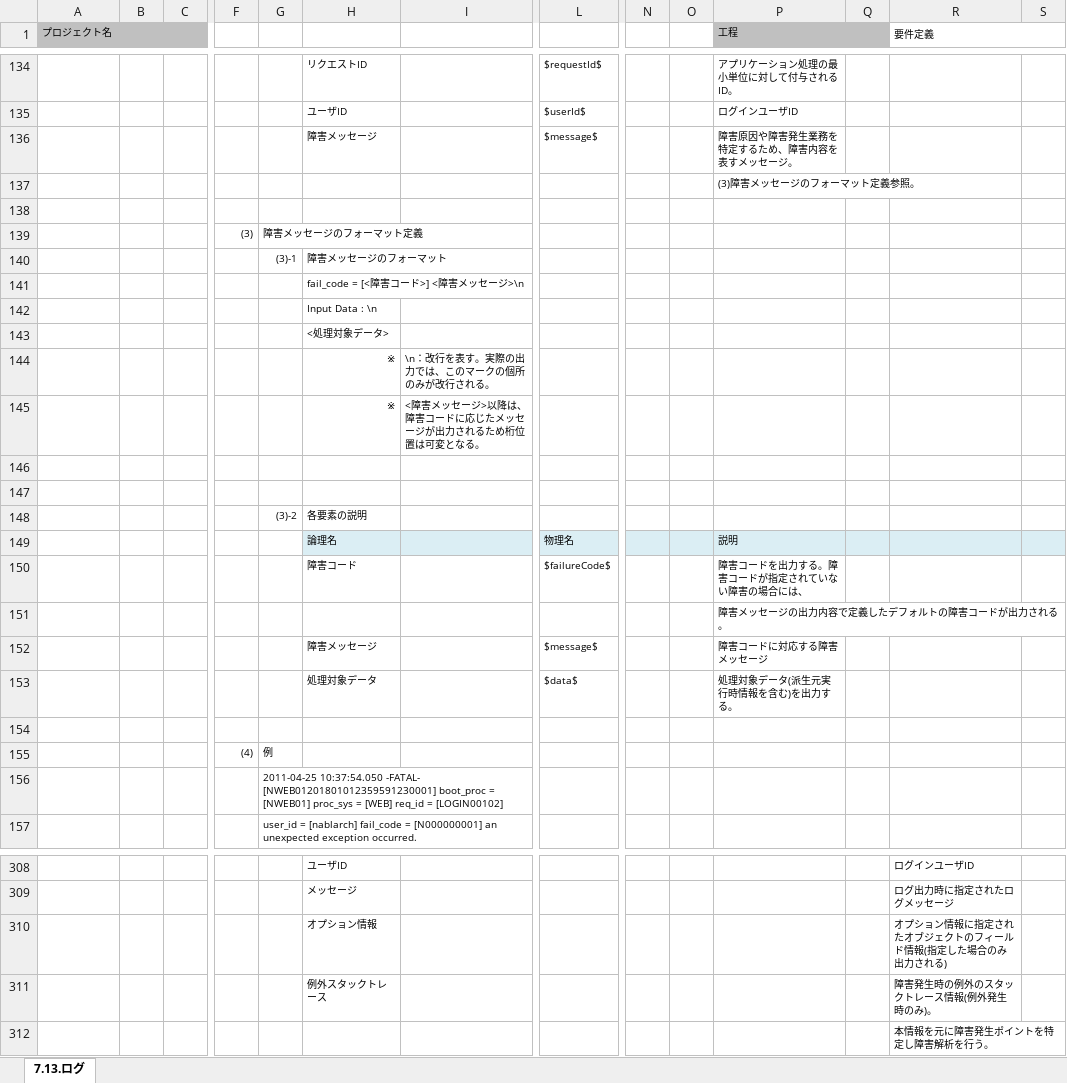
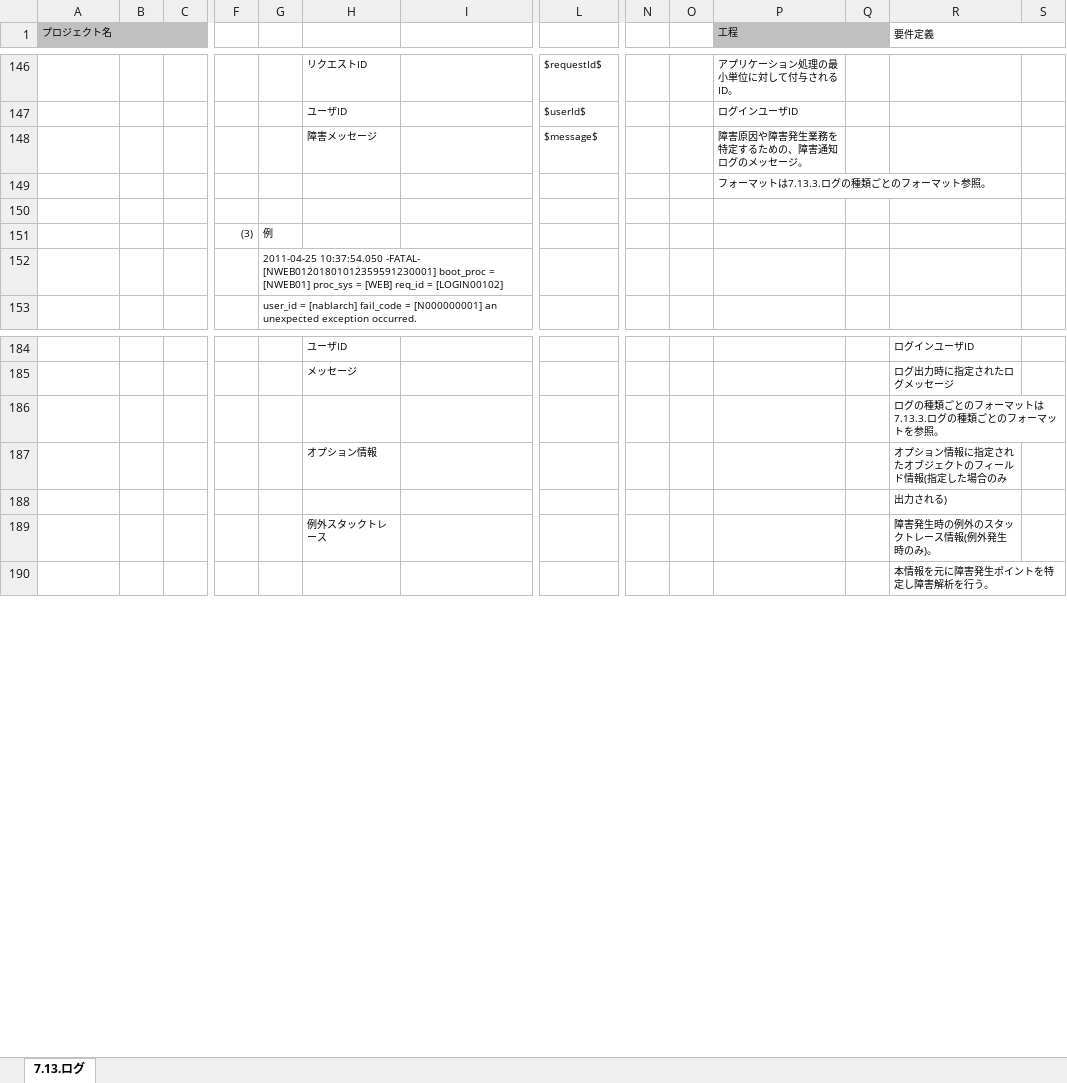
Before and after one commit to Fintan-contents/application-architecture-sample, an Excel workbook: nablarch_sample/アプリケーション方式設計書_7処理方式共通_7.13ログ.xlsx, sheet 7.13.ログ, drawn as a sheet; only a part is shown, gaps mark what is left out; values as stored, in another font and other column widths than the file's, no borders; removed rows and columns are numbered as before the commit, all else as after; rows hold the shown columns only; the diff covers the shown part only; the diff names each change by its address in the sheet, - before the commit and + after, or states it on an @@ line.

```diff
--- a/nablarch_sample/アプリケーション方式設計書_7処理方式共通_7.13ログ.xlsx (sheet 7.13.ログ)
+++ b/nablarch_sample/アプリケーション方式設計書_7処理方式共通_7.13ログ.xlsx (sheet 7.13.ログ)
-P148 (工程): 障害原因や障害発生業務を特定するため、障害内容を表すメッセージ。
+P148 (工程): 障害原因や障害発生業務を特定するための、障害通知ログのメッセージ。
-P149 (工程): (3)障害メッセージのフォーマット定義参照。
+P149 (工程): フォーマットは7.13.3.ログの種類ごとのフォーマット参照。
-row 139:  |  |  | (3) | 障害メッセージのフォーマット定義
-row 140:  |  |  |  | (3)-1 | 障害メッセージのフォーマット
-row 141:  |  |  |  |  | fail_code = [<障害コード>] <障害メッセージ>\n
-row 142:  |  |  |  |  | Input Data : \n
-row 143:  |  |  |  |  | <処理対象データ>
-row 144:  |  |  |  |  | ※ | \n：改行を表す。実際の出力では、このマークの個所のみが改行される。
-row 145:  |  |  |  |  | ※ | <障害メッセージ>以降は、障害コードに応じたメッセージが出力されるため桁位置は可変となる。
-row 151: (empty)
+row 151:  |  |  | (3) | 例
-row 147: (empty)
-row 148:  |  |  |  | (3)-2 | 各要素の説明
-row 149:  |  |  |  |  | 論理名 |  | 物理名 |  |  | 説明
-row 150:  |  |  |  |  | 障害コード |  | $failureCode$ |  |  | 障害コードを出力する。障害コードが指定されていない障害の場合には、
-row 151:  |  |  |  |  |  |  |  |  |  | 障害メッセージの出力内容で定義したデフォルトの障害コードが出力される。
-row 152:  |  |  |  |  | 障害メッセージ |  | $message$ |  |  | 障害コードに対応する障害メッセージ
-row 153:  |  |  |  |  | 処理対象データ |  | $data$ |  |  | 処理対象データ(派生元実行時情報を含む)を出力する。
-row 154: (empty)
@@ row 155 moved to row 217: (4) @@
+row 186:  |  |  |  |  |  |  |  |  |  |  |  | ログの種類ごとのフォーマットは7.13.3.ログの種類ごとのフォーマットを参照。
-R187 (要件定義): オプション情報に指定されたオブジェクトのフィールド情報(指定した場合のみ出力される)
+R187 (要件定義): オプション情報に指定されたオブジェクトのフィールド情報(指定した場合のみ
+row 188:  |  |  |  |  |  |  |  |  |  |  |  | 出力される)
```
Also changed, not shown: 26 added rows, 86 removed rows, 34 moved rows and 10 edited cells elsewhere in this sheet, formulas that keep their value.
